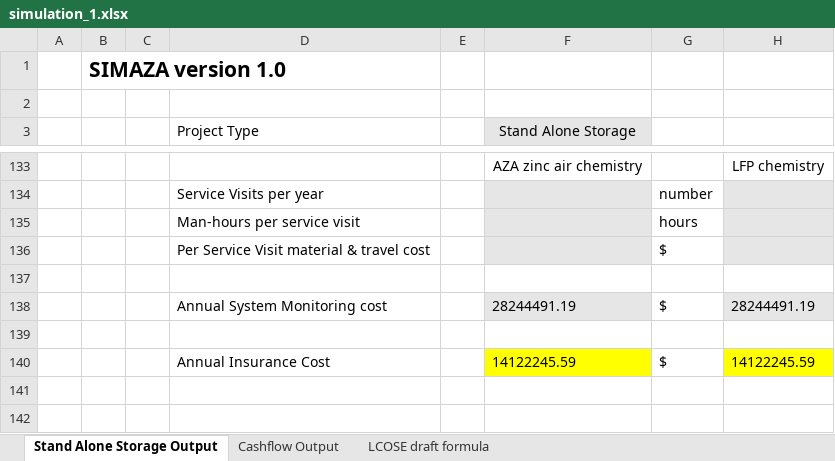
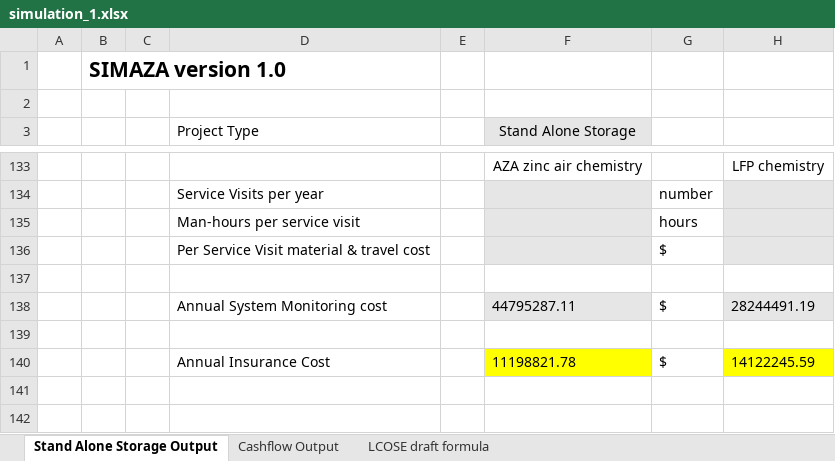
Before and after one commit to DidierFR75/azasimul, an Excel workbook: web/simulator/simulation_1.xlsx, sheet Stand Alone Storage Output, drawn as a sheet; only a part is shown, gaps mark what is left out; values as stored, in another font and other column widths than the file's, no borders; the diff covers the shown part only; the diff names each change by its address in the sheet, - before the commit and + after, or states it on an @@ line.

```diff
--- a/web/simulator/simulation_1.xlsx (sheet Stand Alone Storage Output)
+++ b/web/simulator/simulation_1.xlsx (sheet Stand Alone Storage Output)
-F138 (Stand Alone Storage): 28244491.19
+F138 (Stand Alone Storage): 44795287.11
-F140 (Stand Alone Storage): 14122245.59
+F140 (Stand Alone Storage): 11198821.78
```
Also changed, not shown: 10 edited cells elsewhere in this sheet, web/simulator/result/simulation_1.xlsx, 5 other files.
